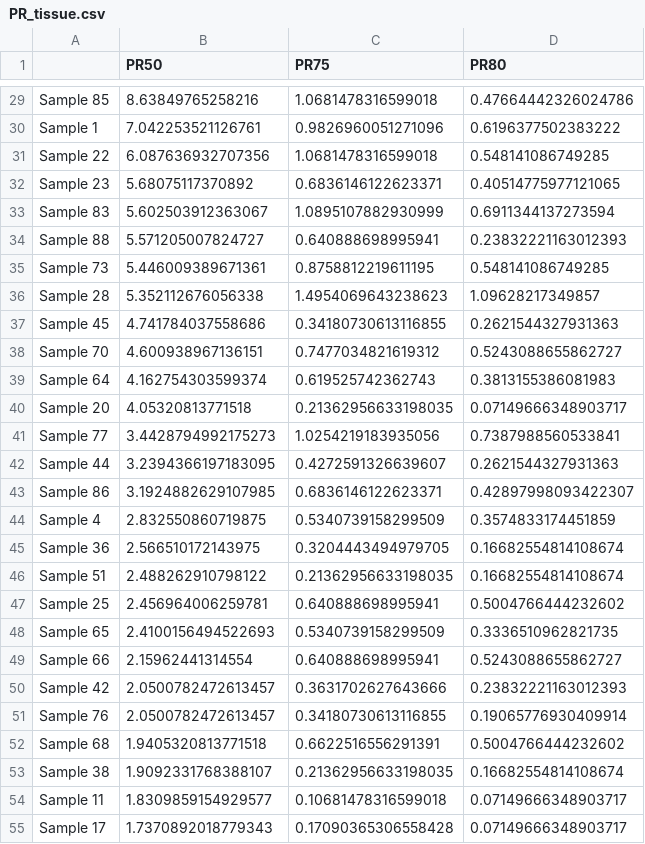
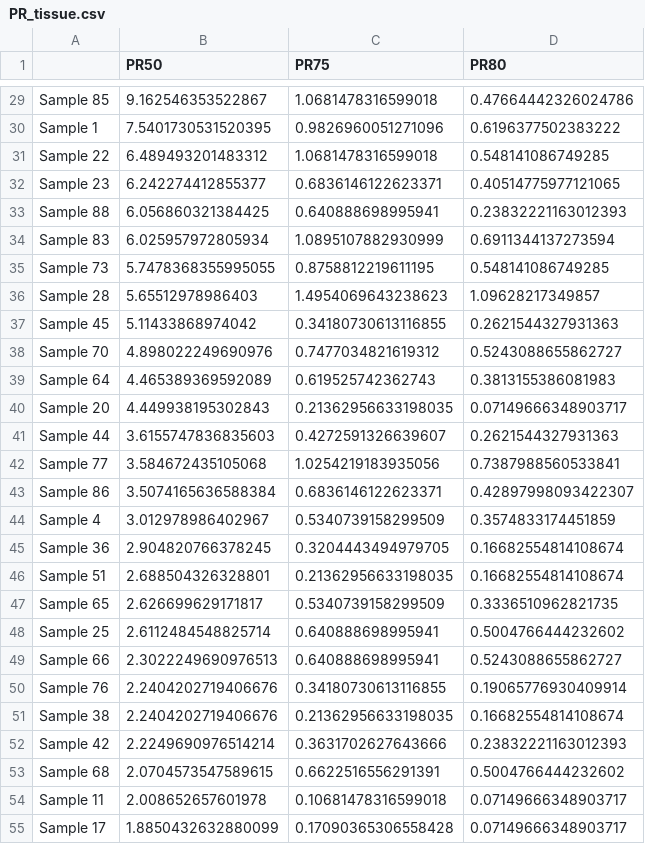
Before and after one commit to paulaliv/AAA_project, a CSV file: PR_tissue.csv, drawn as a sheet; only a part is shown, gaps mark what is left out; removed rows and columns are numbered as before the commit, all else as after; the diff covers the shown part only; the diff names each change by its address in the sheet, - before the commit and + after, or states it on an @@ line.

```diff
--- a/PR_tissue.csv
+++ b/PR_tissue.csv
-B29 (PR50): 8.63849765258216
+B29 (PR50): 9.162546353522867
-B30 (PR50): 7.042253521126761
+B30 (PR50): 7.5401730531520395
-B31 (PR50): 6.087636932707356
+B31 (PR50): 6.489493201483312
-B32 (PR50): 5.68075117370892
+B32 (PR50): 6.242274412855377
-row 33: Sample 83 | 5.602503912363067 | 1.0895107882930999 | 0.6911344137273594
-B33 (PR50): 5.571205007824727
+B33 (PR50): 6.056860321384425
+row 34: Sample 83 | 6.025957972805934 | 1.0895107882930999 | 0.6911344137273594
-B35 (PR50): 5.446009389671361
+B35 (PR50): 5.7478368355995055
-B36 (PR50): 5.352112676056338
+B36 (PR50): 5.65512978986403
-B37 (PR50): 4.741784037558686
+B37 (PR50): 5.11433868974042
-B38 (PR50): 4.600938967136151
+B38 (PR50): 4.898022249690976
-B39 (PR50): 4.162754303599374
+B39 (PR50): 4.465389369592089
-B40 (PR50): 4.05320813771518
+B40 (PR50): 4.449938195302843
-row 41: Sample 77 | 3.4428794992175273 | 1.0254219183935056 | 0.7387988560533841
-B41 (PR50): 3.2394366197183095
+B41 (PR50): 3.6155747836835603
+row 42: Sample 77 | 3.584672435105068 | 1.0254219183935056 | 0.7387988560533841
-B43 (PR50): 3.1924882629107985
+B43 (PR50): 3.5074165636588384
-B44 (PR50): 2.832550860719875
+B44 (PR50): 3.012978986402967
-B45 (PR50): 2.566510172143975
+B45 (PR50): 2.904820766378245
-B46 (PR50): 2.488262910798122
+B46 (PR50): 2.688504326328801
-row 47: Sample 25 | 2.456964006259781 | 0.640888698995941 | 0.5004766444232602
-B47 (PR50): 2.4100156494522693
+B47 (PR50): 2.626699629171817
+row 48: Sample 25 | 2.6112484548825714 | 0.640888698995941 | 0.5004766444232602
-B49 (PR50): 2.15962441314554
+B49 (PR50): 2.3022249690976513
-row 50: Sample 42 | 2.0500782472613457 | 0.3631702627643666 | 0.23832221163012393
-B50 (PR50): 2.0500782472613457
+B50 (PR50): 2.2404202719406676
-row 52: Sample 68 | 1.9405320813771518 | 0.6622516556291391 | 0.5004766444232602
-B51 (PR50): 1.9092331768388107
+B51 (PR50): 2.2404202719406676
+row 52: Sample 42 | 2.2249690976514214 | 0.3631702627643666 | 0.23832221163012393
+row 53: Sample 68 | 2.0704573547589615 | 0.6622516556291391 | 0.5004766444232602
-B54 (PR50): 1.8309859154929577
+B54 (PR50): 2.008652657601978
-B55 (PR50): 1.7370892018779343
+B55 (PR50): 1.8850432632880099
```
Also changed, not shown: 4 added rows, 3 removed rows and 31 edited cells elsewhere in this file, Duplicates_info.csv, Duplicates_info_plasma.csv, 6 other files.
